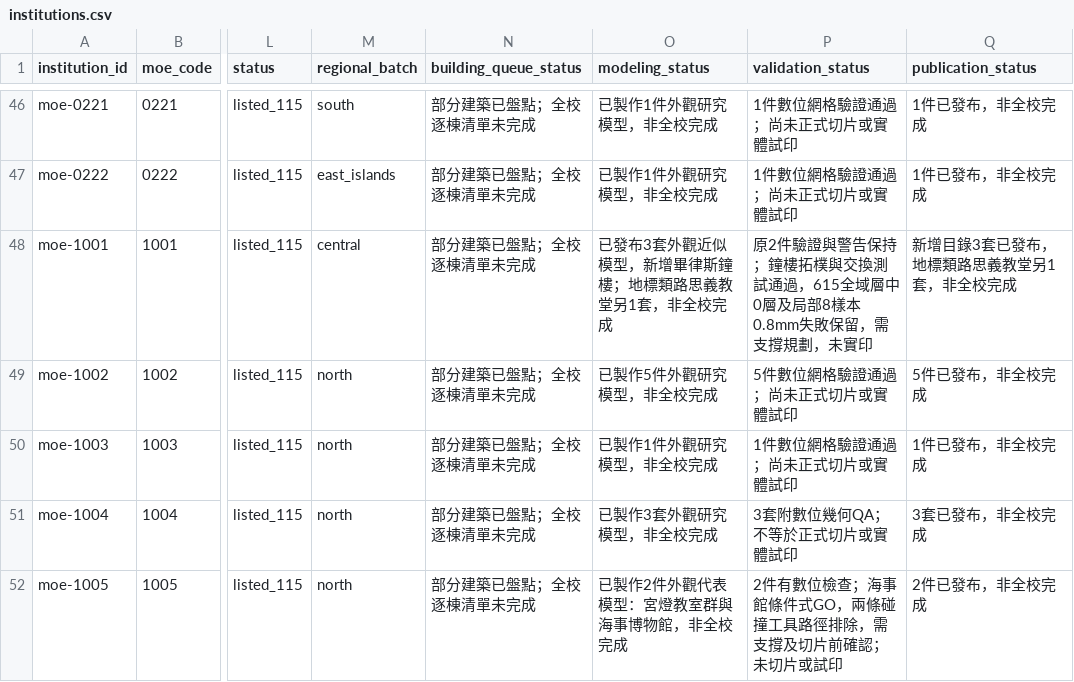
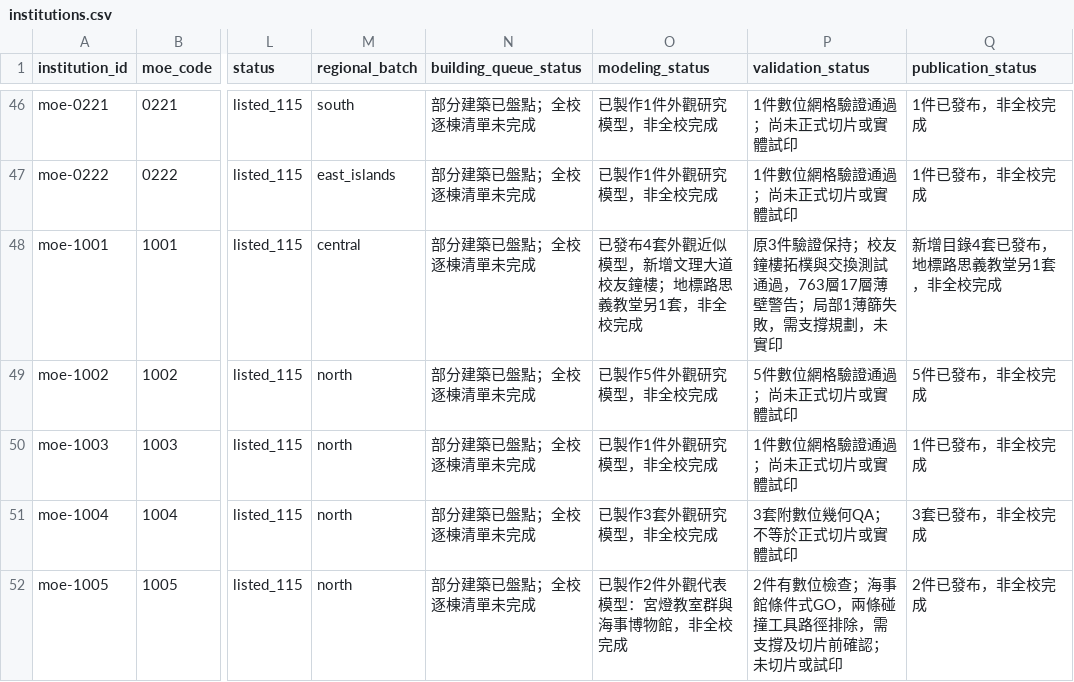
Before and after one commit to root50643/taiwan-buildings-3d, a CSV file: 全國大專院校/institutions.csv, drawn as a sheet; only a part is shown, gaps mark what is left out; the diff names each change by its address in the sheet, - before the commit and + after, or states it on an @@ line.

```diff
--- a/全國大專院校/institutions.csv
+++ b/全國大專院校/institutions.csv
-O48 (modeling_status): 已發布3套外觀近似模型，新增畢律斯鐘樓；地標類路思義教堂另1套，非全校完成
+O48 (modeling_status): 已發布4套外觀近似模型，新增文理大道校友鐘樓；地標路思義教堂另1套，非全校完成
-P48 (validation_status): 原2件驗證與警告保持；鐘樓拓樸與交換測試通過，615全域層中0層及局部8樣本0.8mm失敗保留，需支撐…
+P48 (validation_status): 原3件驗證保持；校友鐘樓拓樸與交換測試通過，763層17層薄壁警告；局部1薄篩失敗，需支撐…
-Q48 (publication_status): 新增目錄3套已發布，地標類路思義教堂另1套，非全校完成
+Q48 (publication_status): 新增目錄4套已發布，地標路思義教堂另1套，非全校完成
```
Also changed, not shown: 47 other files.
